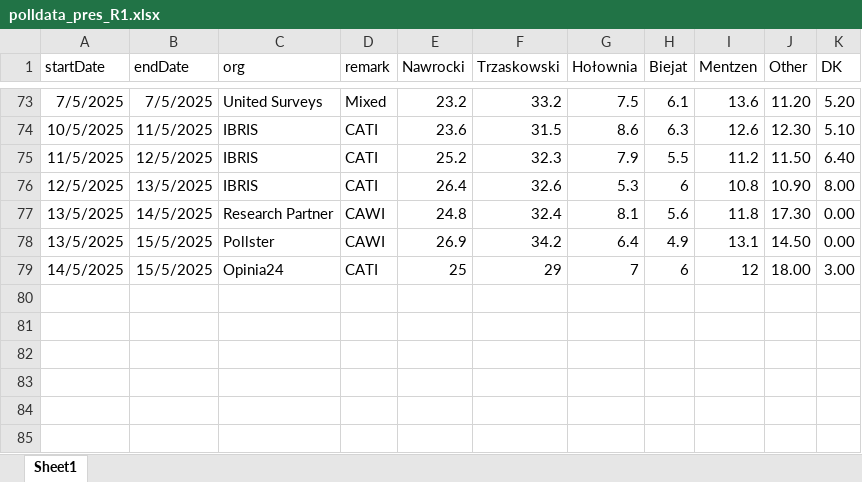
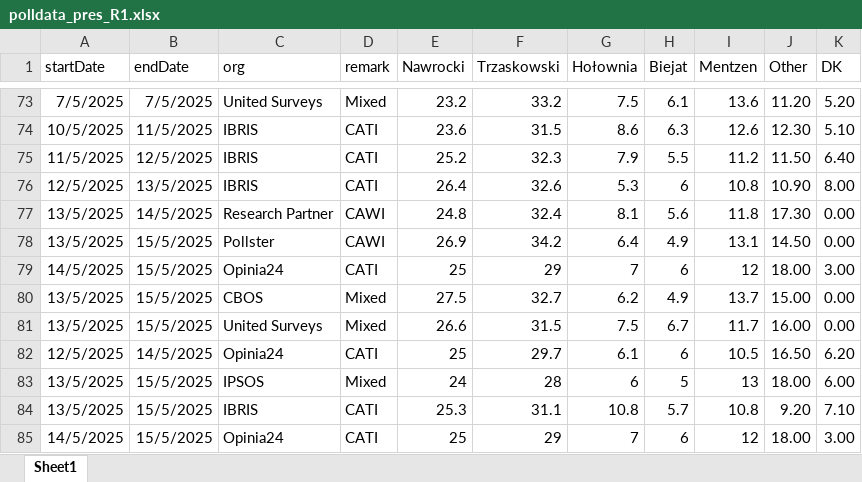
Before and after one commit to BDStanley/pooling-the-poles, an Excel workbook: polldata_pres_R1.xlsx, sheet Sheet1, drawn as a sheet; only a part is shown, gaps mark what is left out; values as stored, in another font and other column widths than the file's, no borders; charts and pictures not drawn; the diff names each change by its address in the sheet, - before the commit and + after, or states it on an @@ line.

```diff
--- a/polldata_pres_R1.xlsx (sheet Sheet1)
+++ b/polldata_pres_R1.xlsx (sheet Sheet1)
+row 80: 13/5/2025 | 15/5/2025 | CBOS | Mixed | 27.5 | 32.7 | 6.2 | 4.9 | 13.7 | 15.00 | 0.00
+row 81: 13/5/2025 | 15/5/2025 | United Surveys | Mixed | 26.6 | 31.5 | 7.5 | 6.7 | 11.7 | 16.00 | 0.00
+row 82: 12/5/2025 | 14/5/2025 | Opinia24 | CATI | 25 | 29.7 | 6.1 | 6 | 10.5 | 16.50 | 6.20
+row 83: 13/5/2025 | 15/5/2025 | IPSOS | Mixed | 24 | 28 | 6 | 5 | 13 | 18.00 | 6.00
+row 84: 13/5/2025 | 15/5/2025 | IBRIS | CATI | 25.3 | 31.1 | 10.8 | 5.7 | 10.8 | 9.20 | 7.10
+row 85: 14/5/2025 | 15/5/2025 | Opinia24 | CATI | 25 | 29 | 7 | 6 | 12 | 18.00 | 3.00
```
Also changed, not shown: polldata_pres_R2.xlsx, polldata_pres_R2_mentzen.xlsx, 5 other files.
